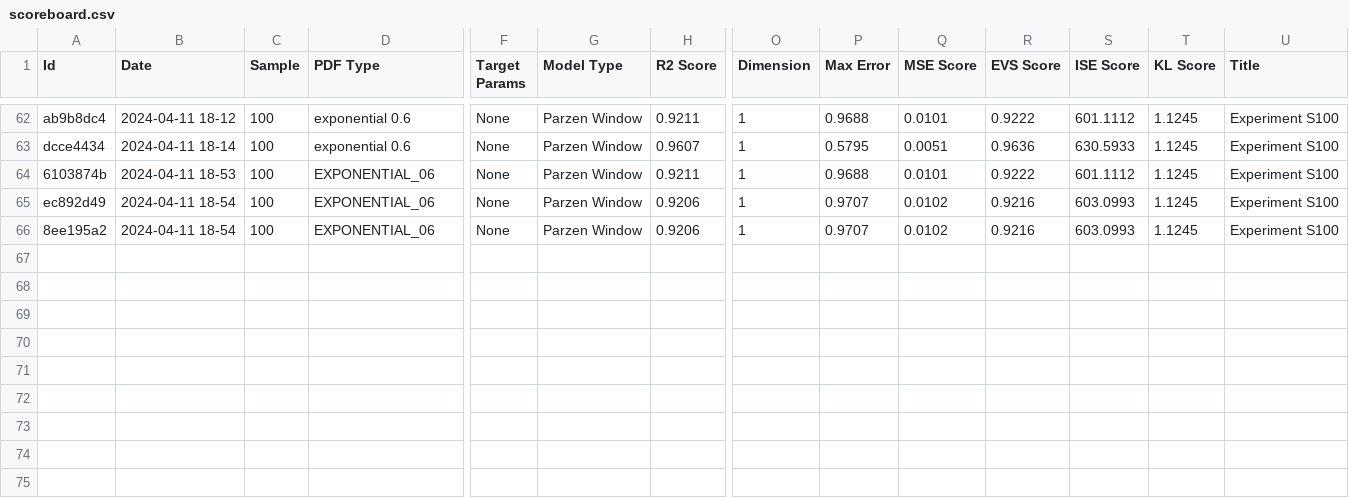
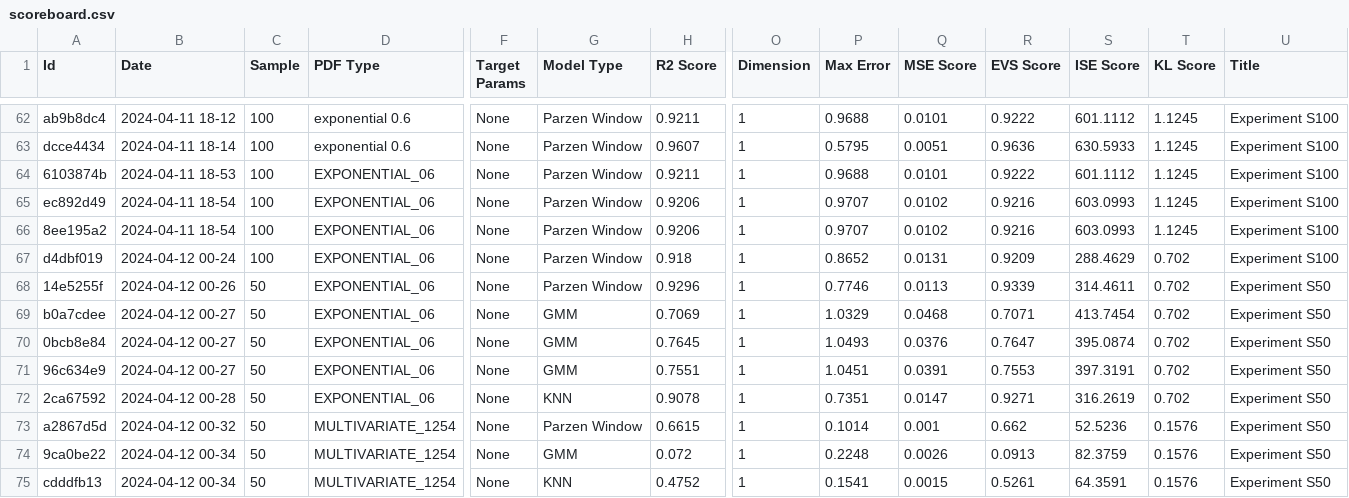
Before and after one commit to Duccioo/Gaussian-Mixture-Neural-Network, a CSV file: result/scoreboard.csv, drawn as a sheet; only a part is shown, gaps mark what is left out; rows hold the shown columns only; the diff names each change by its address in the sheet, - before the commit and + after, or states it on an @@ line.

Commit message:
scoreboard statistic 50 fatto

```diff
--- a/result/scoreboard.csv
+++ b/result/scoreboard.csv
+row 67: d4dbf019 | 2024-04-12 00-24 | 100 | EXPONENTIAL_06 | None | Parzen Window | 0.918 | 1 | 0.8652 | 0.0131 | 0.9209 | 288.4629 | 0.702 | Experiment S100
+row 68: 14e5255f | 2024-04-12 00-26 | 50 | EXPONENTIAL_06 | None | Parzen Window | 0.9296 | 1 | 0.7746 | 0.0113 | 0.9339 | 314.4611 | 0.702 | Experiment S50
+row 69: b0a7cdee | 2024-04-12 00-27 | 50 | EXPONENTIAL_06 | None | GMM | 0.7069 | 1 | 1.0329 | 0.0468 | 0.7071 | 413.7454 | 0.702 | Experiment S50
+row 70: 0bcb8e84 | 2024-04-12 00-27 | 50 | EXPONENTIAL_06 | None | GMM | 0.7645 | 1 | 1.0493 | 0.0376 | 0.7647 | 395.0874 | 0.702 | Experiment S50
+row 71: 96c634e9 | 2024-04-12 00-27 | 50 | EXPONENTIAL_06 | None | GMM | 0.7551 | 1 | 1.0451 | 0.0391 | 0.7553 | 397.3191 | 0.702 | Experiment S50
+row 72: 2ca67592 | 2024-04-12 00-28 | 50 | EXPONENTIAL_06 | None | KNN | 0.9078 | 1 | 0.7351 | 0.0147 | 0.9271 | 316.2619 | 0.702 | Experiment S50
+row 73: a2867d5d | 2024-04-12 00-32 | 50 | MULTIVARIATE_1254 | None | Parzen Window | 0.6615 | 1 | 0.1014 | 0.001 | 0.662 | 52.5236 | 0.1576 | Experiment S50
+row 74: 9ca0be22 | 2024-04-12 00-34 | 50 | MULTIVARIATE_1254 | None | GMM | 0.072 | 1 | 0.2248 | 0.0026 | 0.0913 | 82.3759 | 0.1576 | Experiment S50
+row 75: cdddfb13 | 2024-04-12 00-34 | 50 | MULTIVARIATE_1254 | None | KNN | 0.4752 | 1 | 0.1541 | 0.0015 | 0.5261 | 64.3591 | 0.1576 | Experiment S50
```
Also changed, not shown: result/scoreboard_statistics_50.csv, 26 other files.
